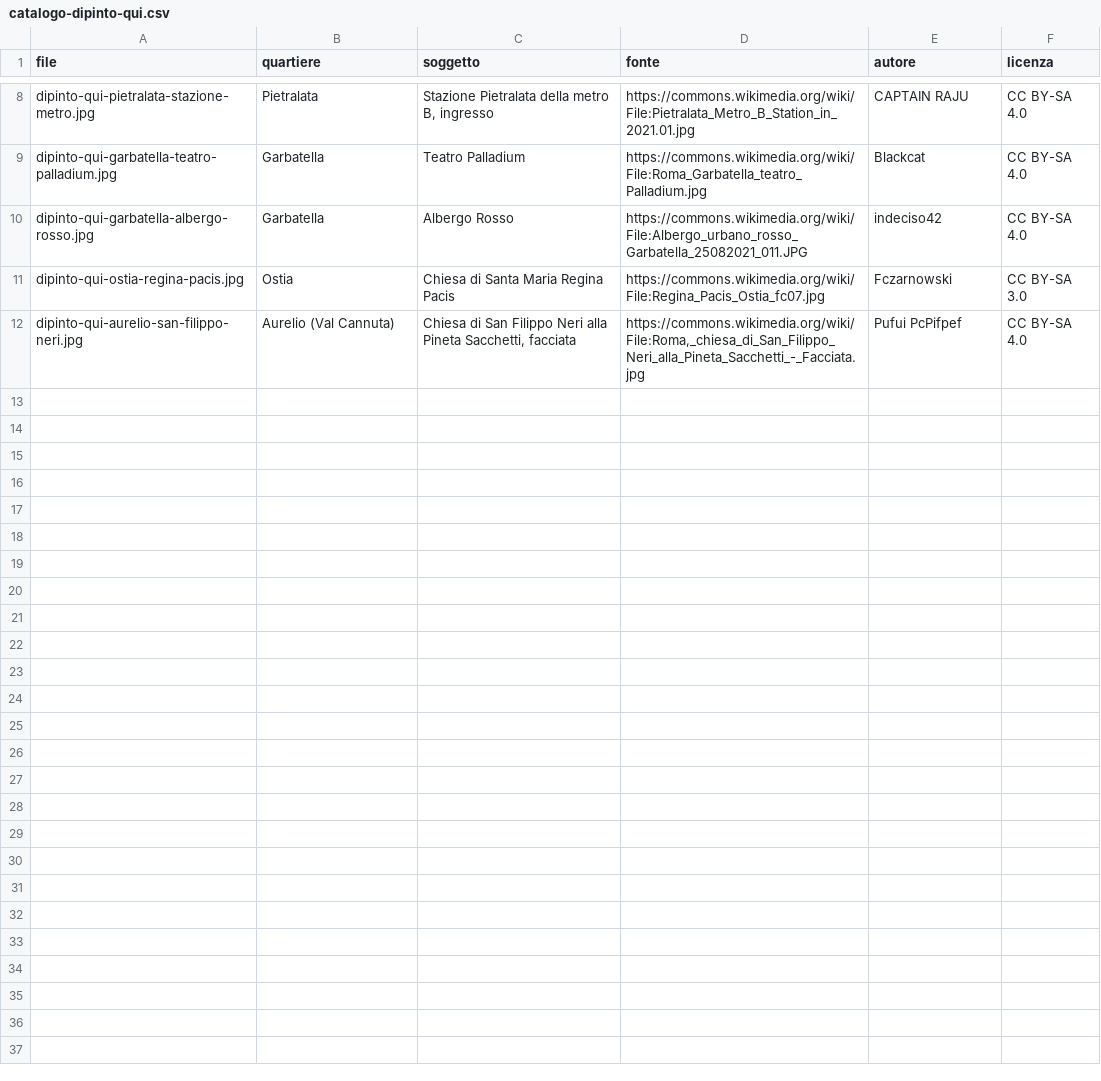
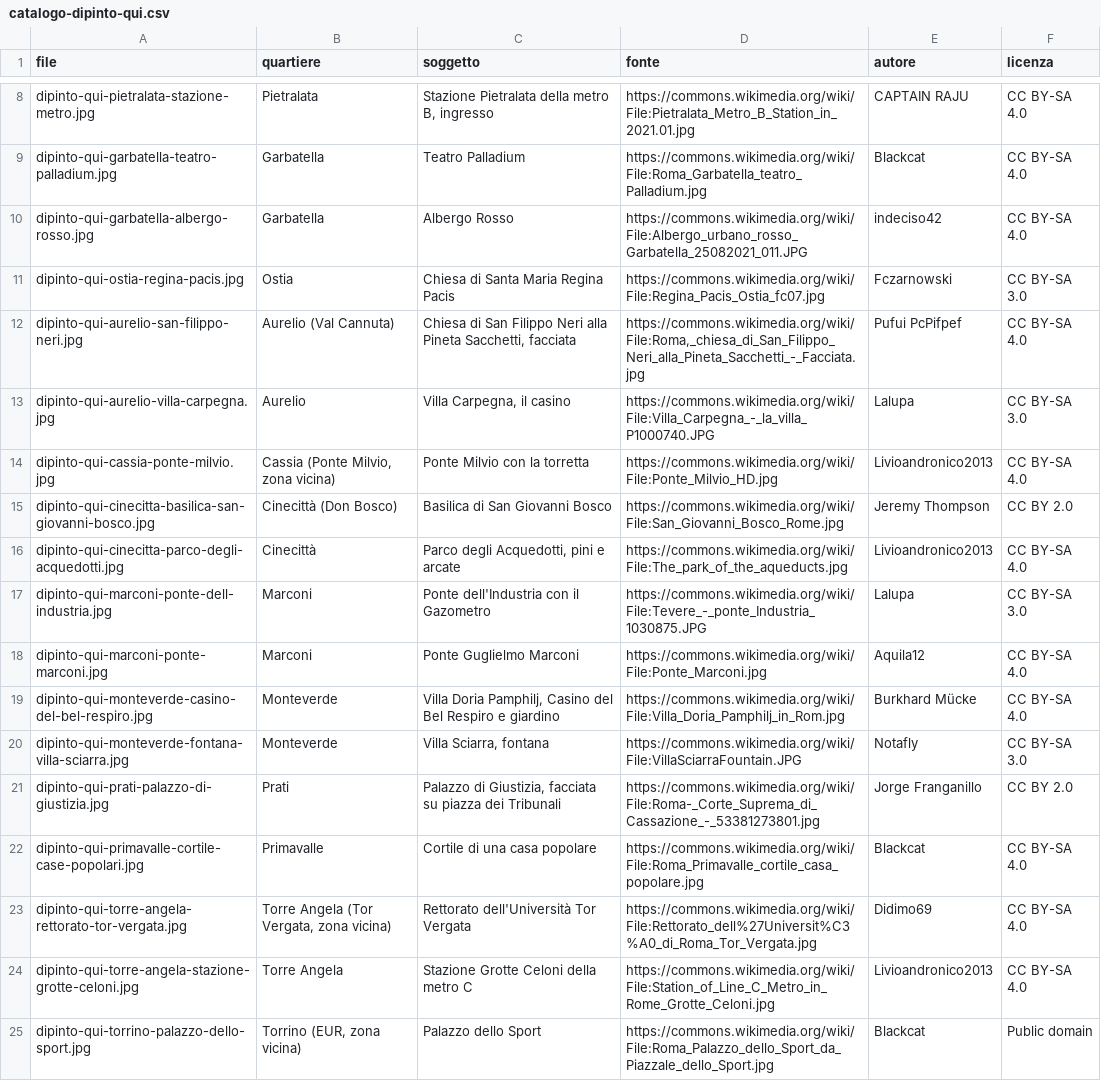
Before and after one commit to QuartieriNews/da-vicino-materiali, a CSV file: immagini/catalogo-dipinto-qui.csv, drawn as a sheet; only a part is shown, gaps mark what is left out; the diff names each change by its address in the sheet, - before the commit and + after, or states it on an @@ line.

```diff
--- a/immagini/catalogo-dipinto-qui.csv
+++ b/immagini/catalogo-dipinto-qui.csv
+row 13: dipinto-qui-aurelio-villa-carpegna.jpg | Aurelio | Villa Carpegna, il casino | https://commons.wikimedia.org/wiki/File:Villa_Carpegna_-_la_villa_P1000740.JPG | Lalupa | CC BY-SA 3.0
+row 14: dipinto-qui-cassia-ponte-milvio.jpg | Cassia (Ponte Milvio, zona vicina) | Ponte Milvio con la torretta | https://commons.wikimedia.org/wiki/File:Ponte_Milvio_HD.jpg | Livioandronico2013 | CC BY-SA 4.0
+row 15: dipinto-qui-cinecitta-basilica-san-giovanni-bosco.jpg | Cinecittà (Don Bosco) | Basilica di San Giovanni Bosco | https://commons.wikimedia.org/wiki/File:San_Giovanni_Bosco_Rome.jpg | Jeremy Thompson | CC BY 2.0
+row 16: dipinto-qui-cinecitta-parco-degli-acquedotti.jpg | Cinecittà | Parco degli Acquedotti, pini e arcate | https://commons.wikimedia.org/wiki/File:The_park_of_the_aqueducts.jpg | Livioandronico2013 | CC BY-SA 4.0
+row 17: dipinto-qui-marconi-ponte-dell-industria.jpg | Marconi | Ponte dell'Industria con il Gazometro | https://commons.wikimedia.org/wiki/File:Tevere_-_ponte_Industria_1030875.JPG | Lalupa | CC BY-SA 3.0
+row 18: dipinto-qui-marconi-ponte-marconi.jpg | Marconi | Ponte Guglielmo Marconi | https://commons.wikimedia.org/wiki/File:Ponte_Marconi.jpg | Aquila12 | CC BY-SA 4.0
+row 19: dipinto-qui-monteverde-casino-del-bel-respiro.jpg | Monteverde | Villa Doria Pamphilj, Casino del Bel Respiro e giardino | https://commons.wikimedia.org/wiki/File:Villa_Doria_Pamphilj_in_Rom.jpg | Burkhard Mücke | CC BY-SA 4.0
+row 20: dipinto-qui-monteverde-fontana-villa-sciarra.jpg | Monteverde | Villa Sciarra, fontana | https://commons.wikimedia.org/wiki/File:VillaSciarraFountain.JPG | Notafly | CC BY-SA 3.0
+row 21: dipinto-qui-prati-palazzo-di-giustizia.jpg | Prati | Palazzo di Giustizia, facciata su piazza dei Tribunali | https://commons.wikimedia.org/wiki/File:Roma-_Corte_Suprema_di_Cassazione_-_53381273801.jpg | Jorge Franganillo | CC BY 2.0
+row 22: dipinto-qui-primavalle-cortile-case-popolari.jpg | Primavalle | Cortile di una casa popolare | https://commons.wikimedia.org/wiki/File:Roma_Primavalle_cortile_casa_popolare.jpg | Blackcat | CC BY-SA 4.0
+row 23: dipinto-qui-torre-angela-rettorato-tor-vergata.jpg | Torre Angela (Tor Vergata, zona vicina) | Rettorato dell'Università Tor Vergata | https://commons.wikimedia.org/wiki/File:Rettorato_dell%27Universit%C3%A0_di_Roma_Tor_Vergata.jpg | Didimo69 | CC BY-SA 4.0
+row 24: dipinto-qui-torre-angela-stazione-grotte-celoni.jpg | Torre Angela | Stazione Grotte Celoni della metro C | https://commons.wikimedia.org/wiki/File:Station_of_Line_C_Metro_in_Rome_Grotte_Celoni.jpg | Livioandronico2013 | CC BY-SA 4.0
+row 25: dipinto-qui-torrino-palazzo-dello-sport.jpg | Torrino (EUR, zona vicina) | Palazzo dello Sport | https://commons.wikimedia.org/wiki/File:Roma_Palazzo_dello_Sport_da_Piazzale_dello_Sport.jpg | Blackcat | Public domain
```
Also changed, not shown: 13 other files.
